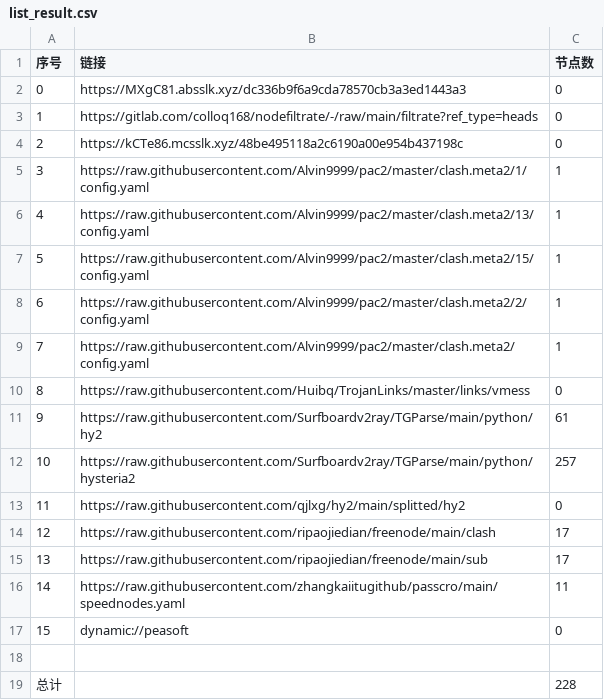
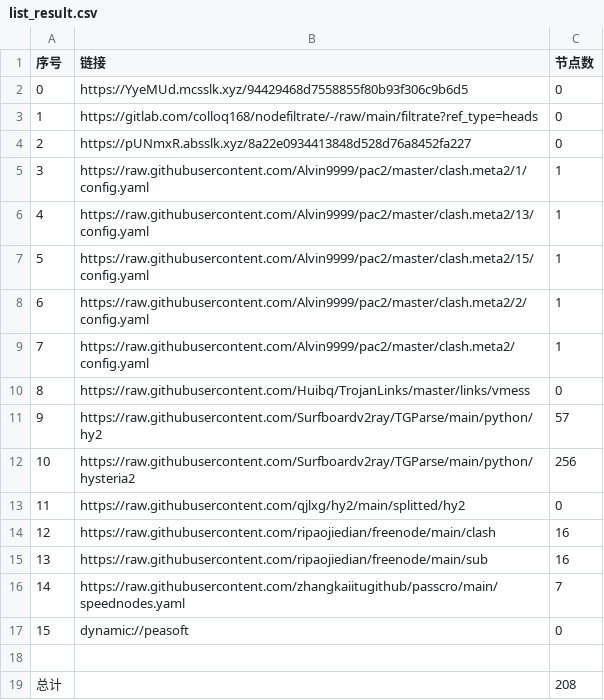
Before and after one commit to jamph826/NoMoreWalls, a CSV file: list_result.csv, drawn as a sheet.

```diff
--- a/list_result.csv
+++ b/list_result.csv
@@ -1,5 +1,5 @@
 序号,链接,节点数
-0,https://MXgC81.absslk.xyz/dc336b9f6a9cda78570cb3a3ed1443a3,0
+0,https://YyeMUd.mcsslk.xyz/94429468d7558855f80b93f306c9b6d5,0
 1,https://gitlab.com/colloq168/nodefiltrate/-/raw/main/filtrate?ref_type=heads,0
-2,https://kCTe86.mcsslk.xyz/48be495118a2c6190a00e954b437198c,0
+2,https://pUNmxR.absslk.xyz/8a22e0934413848d528d76a8452fa227,0
 3,https://raw.githubusercontent.com/Alvin9999/pac2/master/clash.meta2/1/config.yaml,1
@@ -10,10 +10,10 @@
 8,https://raw.githubusercontent.com/Huibq/TrojanLinks/master/links/vmess,0
-9,https://raw.githubusercontent.com/Surfboardv2ray/TGParse/main/python/hy2,61
-10,https://raw.githubusercontent.com/Surfboardv2ray/TGParse/main/python/hysteria2,257
+9,https://raw.githubusercontent.com/Surfboardv2ray/TGParse/main/python/hy2,57
+10,https://raw.githubusercontent.com/Surfboardv2ray/TGParse/main/python/hysteria2,256
 11,https://raw.githubusercontent.com/qjlxg/hy2/main/splitted/hy2,0
-12,https://raw.githubusercontent.com/ripaojiedian/freenode/main/clash,17
-13,https://raw.githubusercontent.com/ripaojiedian/freenode/main/sub,17
-14,https://raw.githubusercontent.com/zhangkaiitugithub/passcro/main/speednodes.yaml,11
+12,https://raw.githubusercontent.com/ripaojiedian/freenode/main/clash,16
+13,https://raw.githubusercontent.com/ripaojiedian/freenode/main/sub,16
+14,https://raw.githubusercontent.com/zhangkaiitugithub/passcro/main/speednodes.yaml,7
 15,dynamic://peasoft,0
 
-总计,,228
+总计,,208
```
Also changed, not shown: 18 other files.
